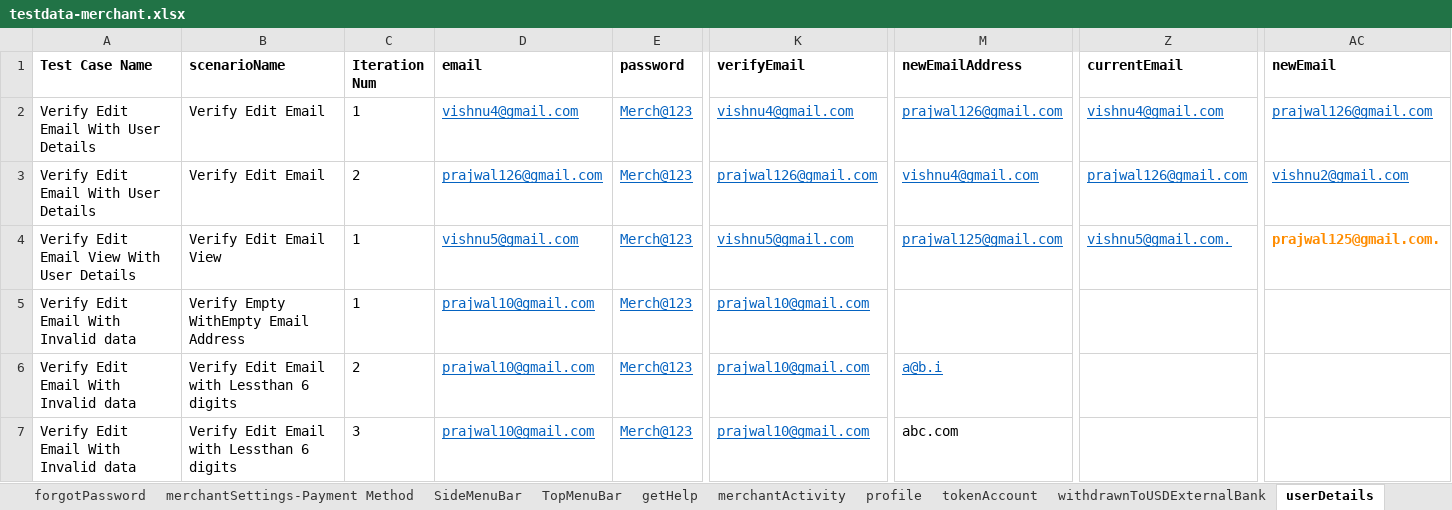
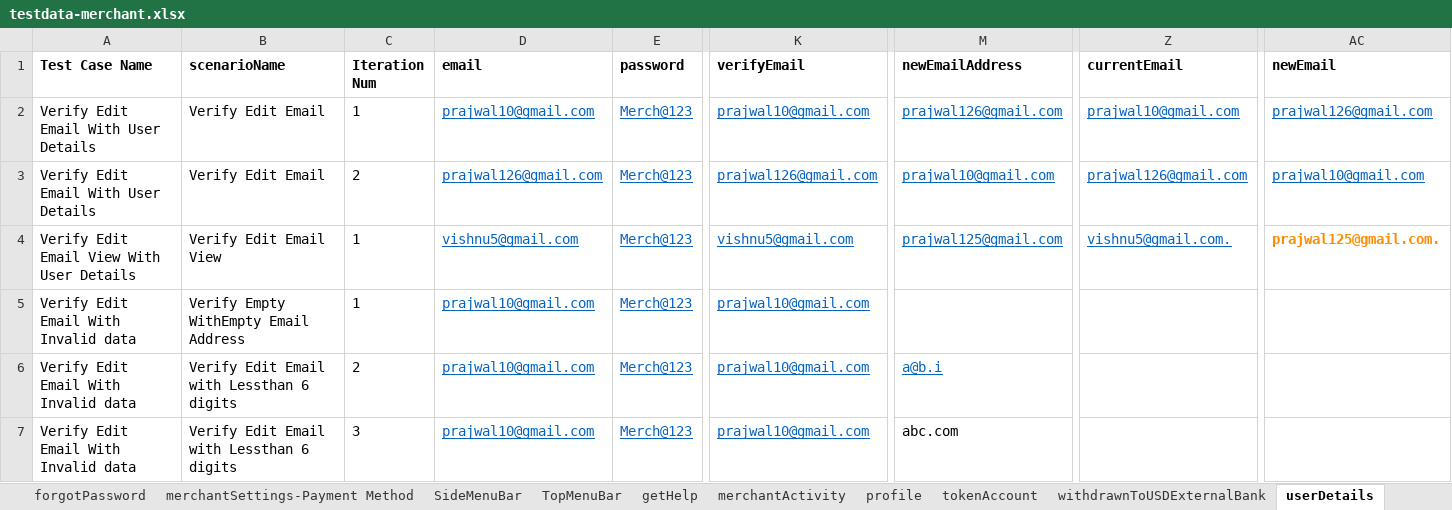
Before and after one commit to RameshNaikRR/Automation, an Excel workbook: Web/coyni/resources/testdata-merchant.xlsx, sheet userDetails, drawn as a sheet; only a part is shown, gaps mark what is left out; values as stored, in another font and other column widths than the file's, no borders; the diff names each change by its address in the sheet, - before the commit and + after, or states it on an @@ line.

```diff
--- a/Web/coyni/resources/testdata-merchant.xlsx (sheet userDetails)
+++ b/Web/coyni/resources/testdata-merchant.xlsx (sheet userDetails)
-D2 (email): vishnu4@gmail.com
+D2 (email): prajwal10@gmail.com
-K2 (verifyEmail): vishnu4@gmail.com
+K2 (verifyEmail): prajwal10@gmail.com
-Z2 (currentEmail): vishnu4@gmail.com
+Z2 (currentEmail): prajwal10@gmail.com
-M3 (newEmailAddress): vishnu4@gmail.com
+M3 (newEmailAddress): prajwal10@gmail.com
-AC3 (newEmail): vishnu2@gmail.com
+AC3 (newEmail): prajwal10@gmail.com
```
Also changed, not shown: sheet forgotEmail, sheet merchantSettings, Web/coyni/resources/TestScript-merchant.xlsx, 7 other files.
